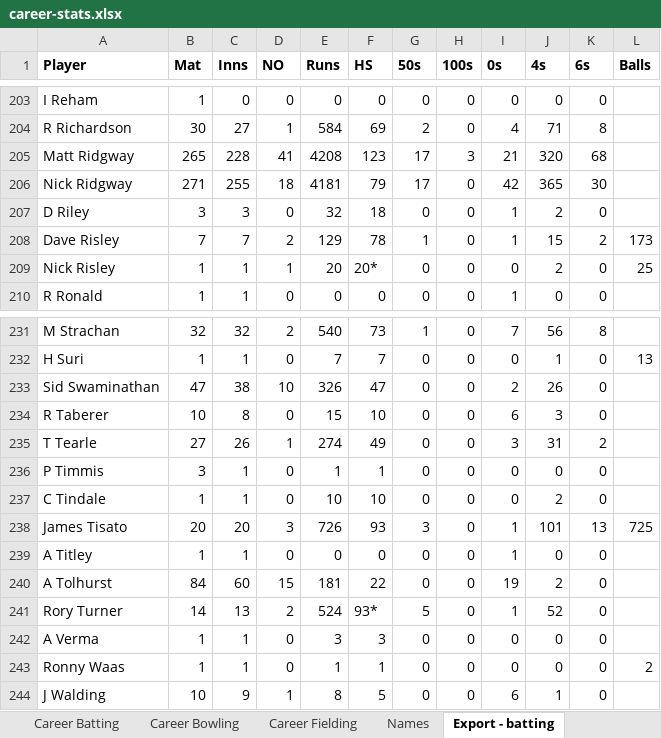
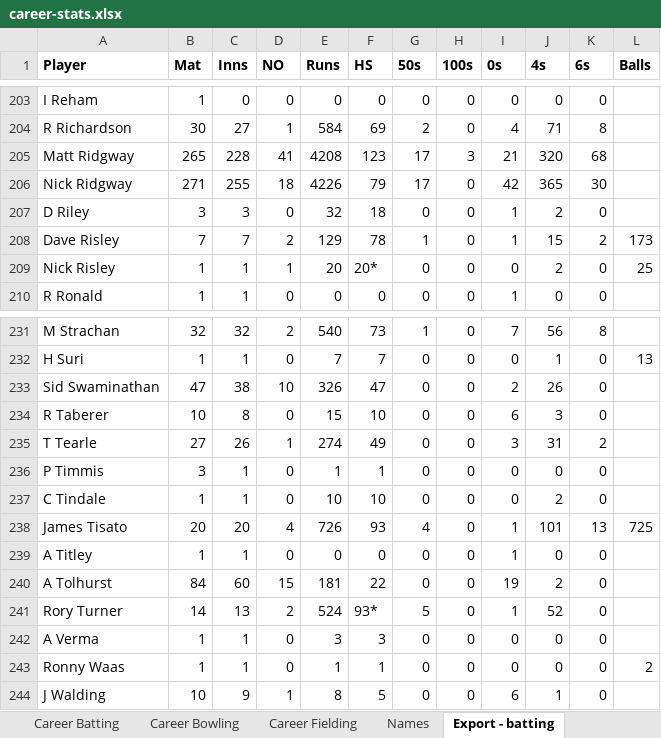
Before and after one commit to james-tisato/plough, an Excel workbook: stats/static/career-stats.xlsx, sheet Export - batting, drawn as a sheet; only a part is shown, gaps mark what is left out; values as stored, in another font and other column widths than the file's, no borders; the diff names each change by its address in the sheet, - before the commit and + after, or states it on an @@ line.

```diff
--- a/stats/static/career-stats.xlsx (sheet Export - batting)
+++ b/stats/static/career-stats.xlsx (sheet Export - batting)
-E206 (Runs): 4181
+E206 (Runs): 4226
-D238 (NO): 3
+D238 (NO): 4
-G238 (50s): 3
+G238 (50s): 4
```
Also changed, not shown: sheet Career Batting, sheet 2017 Batting, 2 other files.
